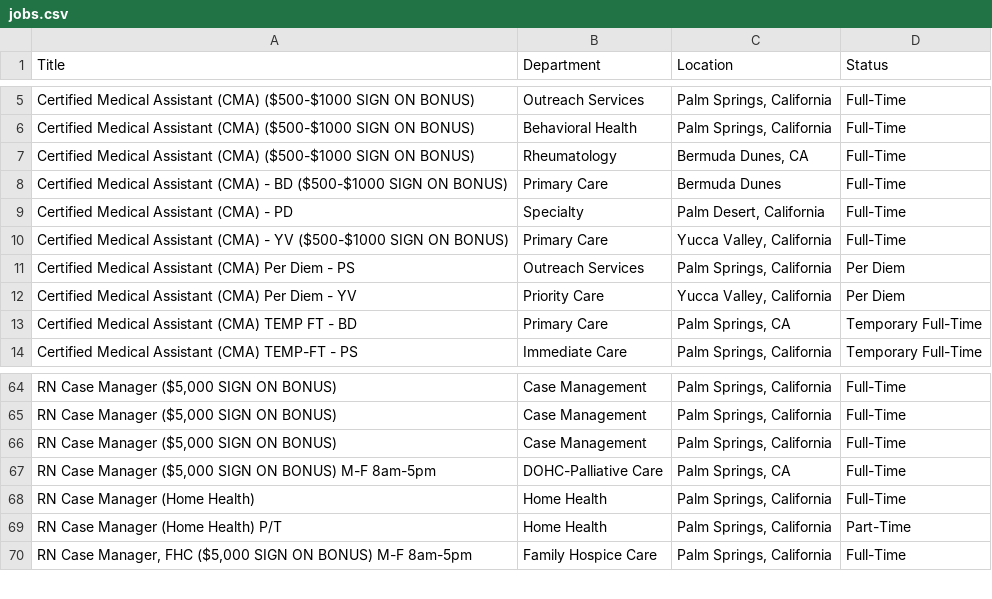
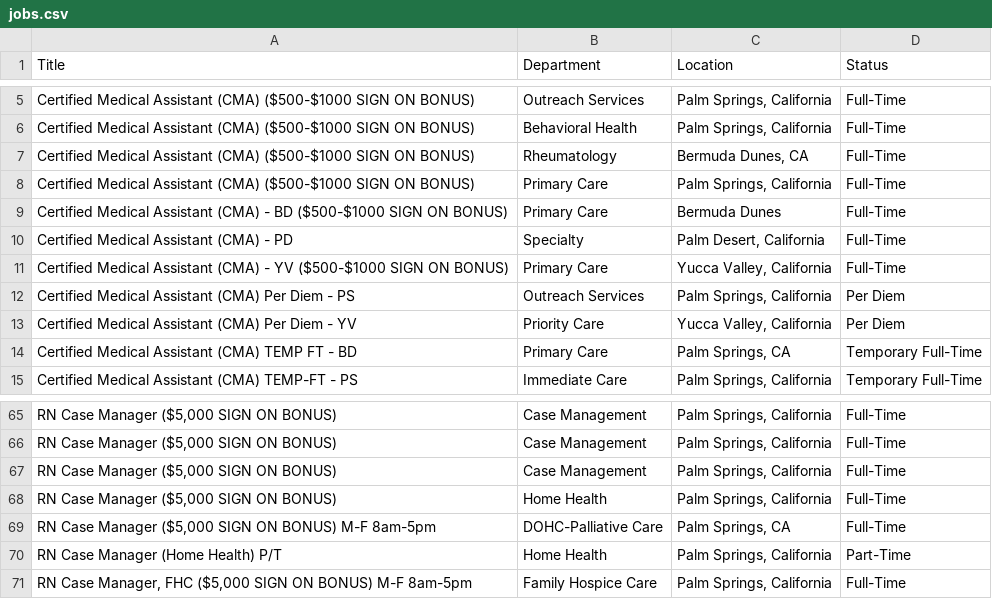
Before and after one commit to ryancheley/dohc_jobs, a CSV file: jobs.csv, drawn as a sheet; only a part is shown, gaps mark what is left out; removed rows and columns are numbered as before the commit, all else as after; the diff names each change by its address in the sheet, - before the commit and + after, or states it on an @@ line.

```diff
--- a/jobs.csv
+++ b/jobs.csv
+row 8: Certified Medical Assistant (CMA) ($500-$1000 SIGN ON BONUS) | Primary Care | Palm Springs, California | Full-Time
+row 68: RN Case Manager ($5,000 SIGN ON BONUS) | Home Health | Palm Springs, California | Full-Time
-row 68: RN Case Manager (Home Health) | Home Health | Palm Springs, California | Full-Time
```
